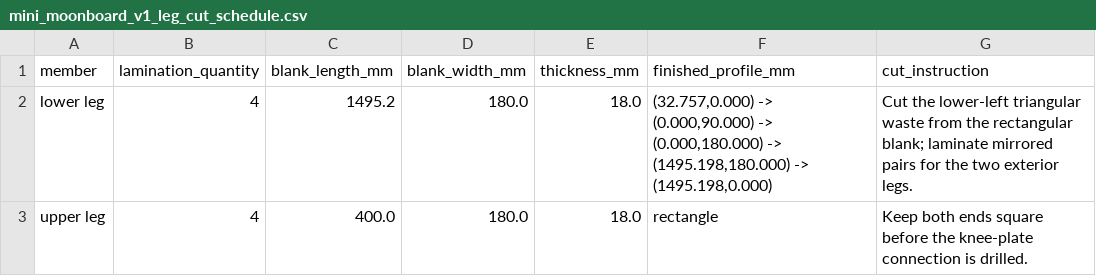
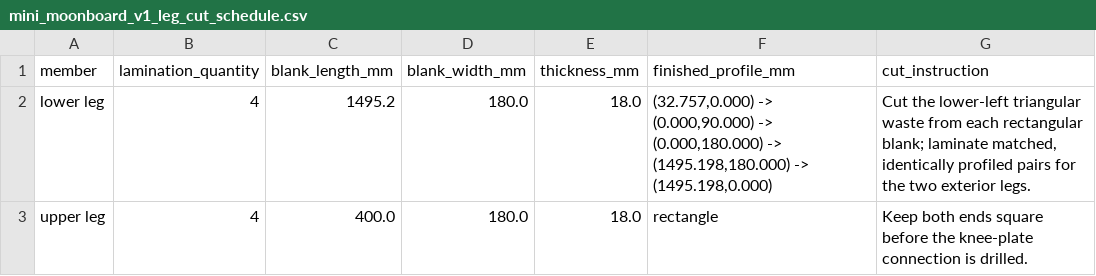
Before and after one commit to mckayreedmoore/mini-moonboard, a CSV file: exports/mini_moonboard_v1_leg_cut_schedule.csv, drawn as a sheet.

Commit message:
fix: clarify V1 leg laminate orientation

```diff
--- a/exports/mini_moonboard_v1_leg_cut_schedule.csv
+++ b/exports/mini_moonboard_v1_leg_cut_schedule.csv
@@ -1,3 +1,3 @@
 member,lamination_quantity,blank_length_mm,blank_width_mm,thickness_mm,finished_profile_mm,cut_instruction
-lower leg,4,1495.2,180.0,18.0,"(32.757,0.000) -> (0.000,90.000) -> (0.000,180.000) -> (1495.198,180.000) -> (1495.198,0.000)",Cut the lower-left triangular waste from the rectangular blank; laminate mirrored pairs for the two exterior legs.
+lower leg,4,1495.2,180.0,18.0,"(32.757,0.000) -> (0.000,90.000) -> (0.000,180.000) -> (1495.198,180.000) -> (1495.198,0.000)","Cut the lower-left triangular waste from each rectangular blank; laminate matched, identically profiled pairs for the two exterior legs."
 upper leg,4,400.0,180.0,18.0,rectangle,Keep both ends square before the knee-plate connection is drilled.
```
Also changed, not shown: 3 other files.
